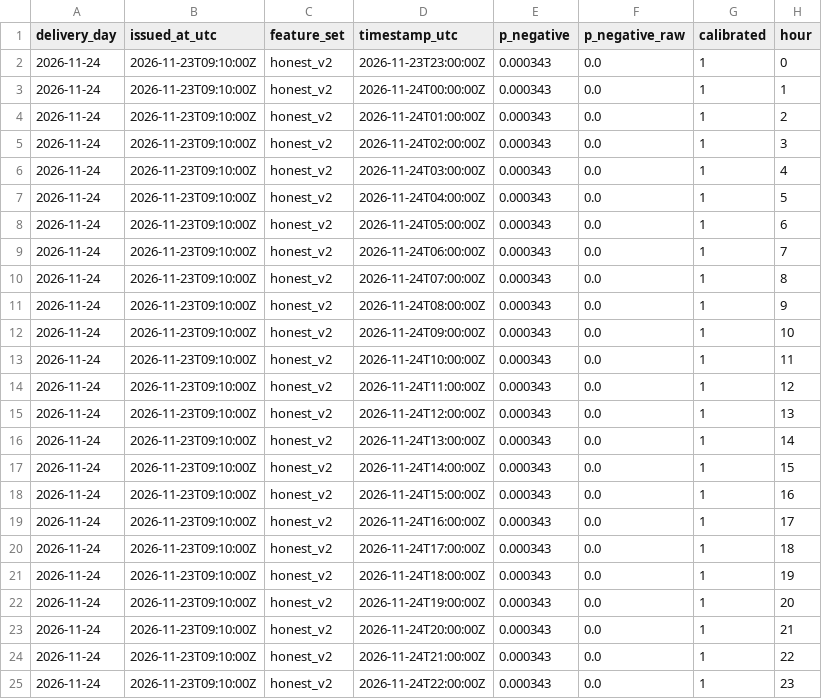
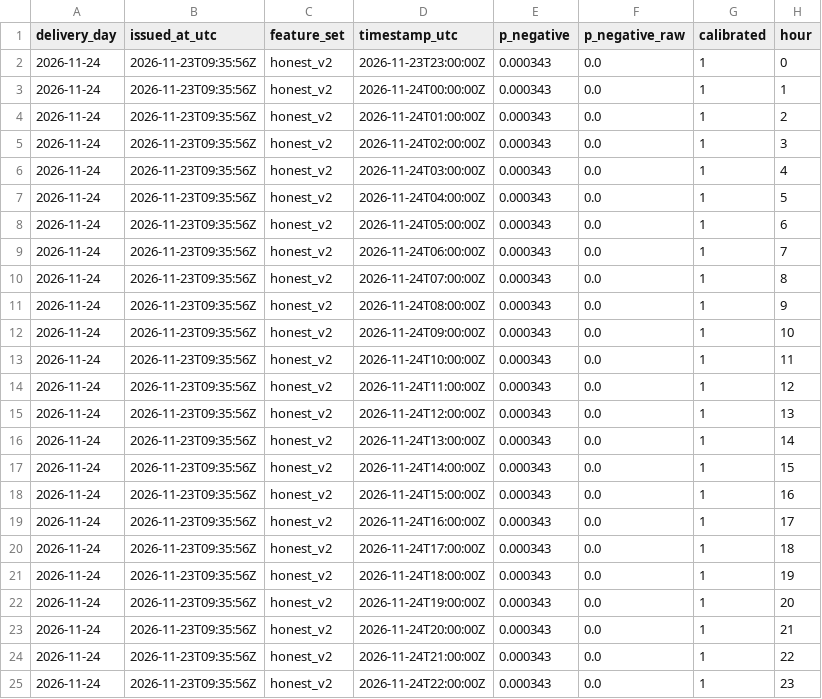
Before and after one commit to gerardorosch02/thermo-fr, a CSV file: published/tomorrow_probabilistic.csv, drawn as a sheet.

```diff
--- a/published/tomorrow_probabilistic.csv
+++ b/published/tomorrow_probabilistic.csv
@@ -1,25 +1,25 @@
 delivery_day,issued_at_utc,feature_set,timestamp_utc,p_negative,p_negative_raw,calibrated,hour
-2026-11-24,2026-11-23T09:10:00Z,honest_v2,2026-11-23T23:00:00Z,0.000343,0.0,1,0
-2026-11-24,2026-11-23T09:10:00Z,honest_v2,2026-11-24T00:00:00Z,0.000343,0.0,1,1
-2026-11-24,2026-11-23T09:10:00Z,honest_v2,2026-11-24T01:00:00Z,0.000343,0.0,1,2
-2026-11-24,2026-11-23T09:10:00Z,honest_v2,2026-11-24T02:00:00Z,0.000343,0.0,1,3
-2026-11-24,2026-11-23T09:10:00Z,honest_v2,2026-11-24T03:00:00Z,0.000343,0.0,1,4
-2026-11-24,2026-11-23T09:10:00Z,honest_v2,2026-11-24T04:00:00Z,0.000343,0.0,1,5
-2026-11-24,2026-11-23T09:10:00Z,honest_v2,2026-11-24T05:00:00Z,0.000343,0.0,1,6
-2026-11-24,2026-11-23T09:10:00Z,honest_v2,2026-11-24T06:00:00Z,0.000343,0.0,1,7
-2026-11-24,2026-11-23T09:10:00Z,honest_v2,2026-11-24T07:00:00Z,0.000343,0.0,1,8
-2026-11-24,2026-11-23T09:10:00Z,honest_v2,2026-11-24T08:00:00Z,0.000343,0.0,1,9
-2026-11-24,2026-11-23T09:10:00Z,honest_v2,2026-11-24T09:00:00Z,0.000343,0.0,1,10
-2026-11-24,2026-11-23T09:10:00Z,honest_v2,2026-11-24T10:00:00Z,0.000343,0.0,1,11
-2026-11-24,2026-11-23T09:10:00Z,honest_v2,2026-11-24T11:00:00Z,0.000343,0.0,1,12
-2026-11-24,2026-11-23T09:10:00Z,honest_v2,2026-11-24T12:00:00Z,0.000343,0.0,1,13
-2026-11-24,2026-11-23T09:10:00Z,honest_v2,2026-11-24T13:00:00Z,0.000343,0.0,1,14
-2026-11-24,2026-11-23T09:10:00Z,honest_v2,2026-11-24T14:00:00Z,0.000343,0.0,1,15
-2026-11-24,2026-11-23T09:10:00Z,honest_v2,2026-11-24T15:00:00Z,0.000343,0.0,1,16
-2026-11-24,2026-11-23T09:10:00Z,honest_v2,2026-11-24T16:00:00Z,0.000343,0.0,1,17
-2026-11-24,2026-11-23T09:10:00Z,honest_v2,2026-11-24T17:00:00Z,0.000343,0.0,1,18
-2026-11-24,2026-11-23T09:10:00Z,honest_v2,2026-11-24T18:00:00Z,0.000343,0.0,1,19
-2026-11-24,2026-11-23T09:10:00Z,honest_v2,2026-11-24T19:00:00Z,0.000343,0.0,1,20
-2026-11-24,2026-11-23T09:10:00Z,honest_v2,2026-11-24T20:00:00Z,0.000343,0.0,1,21
-2026-11-24,2026-11-23T09:10:00Z,honest_v2,2026-11-24T21:00:00Z,0.000343,0.0,1,22
-2026-11-24,2026-11-23T09:10:00Z,honest_v2,2026-11-24T22:00:00Z,0.000343,0.0,1,23
+2026-11-24,2026-11-23T09:35:56Z,honest_v2,2026-11-23T23:00:00Z,0.000343,0.0,1,0
+2026-11-24,2026-11-23T09:35:56Z,honest_v2,2026-11-24T00:00:00Z,0.000343,0.0,1,1
+2026-11-24,2026-11-23T09:35:56Z,honest_v2,2026-11-24T01:00:00Z,0.000343,0.0,1,2
+2026-11-24,2026-11-23T09:35:56Z,honest_v2,2026-11-24T02:00:00Z,0.000343,0.0,1,3
+2026-11-24,2026-11-23T09:35:56Z,honest_v2,2026-11-24T03:00:00Z,0.000343,0.0,1,4
+2026-11-24,2026-11-23T09:35:56Z,honest_v2,2026-11-24T04:00:00Z,0.000343,0.0,1,5
+2026-11-24,2026-11-23T09:35:56Z,honest_v2,2026-11-24T05:00:00Z,0.000343,0.0,1,6
+2026-11-24,2026-11-23T09:35:56Z,honest_v2,2026-11-24T06:00:00Z,0.000343,0.0,1,7
+2026-11-24,2026-11-23T09:35:56Z,honest_v2,2026-11-24T07:00:00Z,0.000343,0.0,1,8
+2026-11-24,2026-11-23T09:35:56Z,honest_v2,2026-11-24T08:00:00Z,0.000343,0.0,1,9
+2026-11-24,2026-11-23T09:35:56Z,honest_v2,2026-11-24T09:00:00Z,0.000343,0.0,1,10
+2026-11-24,2026-11-23T09:35:56Z,honest_v2,2026-11-24T10:00:00Z,0.000343,0.0,1,11
+2026-11-24,2026-11-23T09:35:56Z,honest_v2,2026-11-24T11:00:00Z,0.000343,0.0,1,12
+2026-11-24,2026-11-23T09:35:56Z,honest_v2,2026-11-24T12:00:00Z,0.000343,0.0,1,13
+2026-11-24,2026-11-23T09:35:56Z,honest_v2,2026-11-24T13:00:00Z,0.000343,0.0,1,14
+2026-11-24,2026-11-23T09:35:56Z,honest_v2,2026-11-24T14:00:00Z,0.000343,0.0,1,15
+2026-11-24,2026-11-23T09:35:56Z,honest_v2,2026-11-24T15:00:00Z,0.000343,0.0,1,16
+2026-11-24,2026-11-23T09:35:56Z,honest_v2,2026-11-24T16:00:00Z,0.000343,0.0,1,17
+2026-11-24,2026-11-23T09:35:56Z,honest_v2,2026-11-24T17:00:00Z,0.000343,0.0,1,18
+2026-11-24,2026-11-23T09:35:56Z,honest_v2,2026-11-24T18:00:00Z,0.000343,0.0,1,19
+2026-11-24,2026-11-23T09:35:56Z,honest_v2,2026-11-24T19:00:00Z,0.000343,0.0,1,20
+2026-11-24,2026-11-23T09:35:56Z,honest_v2,2026-11-24T20:00:00Z,0.000343,0.0,1,21
+2026-11-24,2026-11-23T09:35:56Z,honest_v2,2026-11-24T21:00:00Z,0.000343,0.0,1,22
+2026-11-24,2026-11-23T09:35:56Z,honest_v2,2026-11-24T22:00:00Z,0.000343,0.0,1,23
```
Also changed, not shown: published/drivers.csv, published/forecasts.csv, 3 other files.
